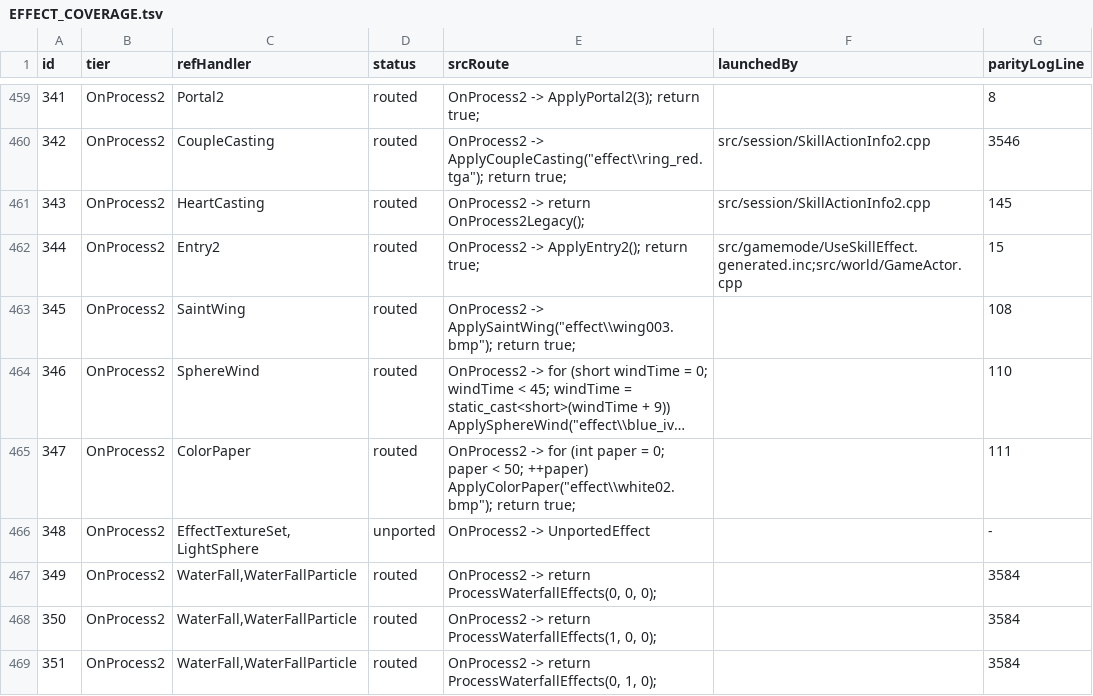
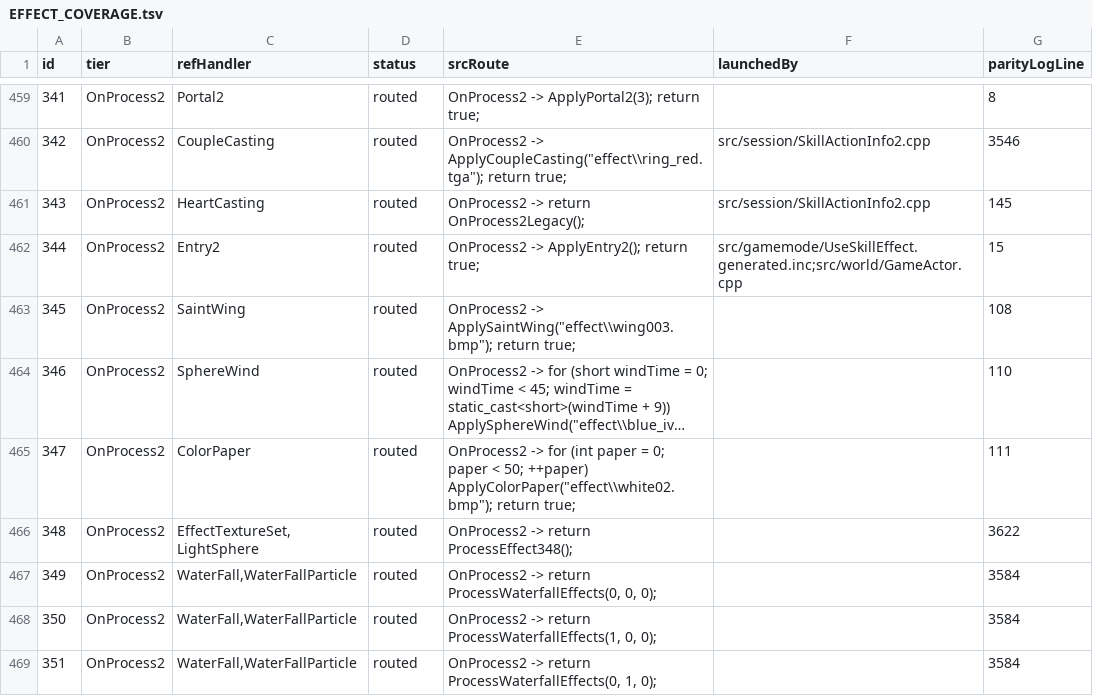
Before and after one commit to Sziadan/open-midgard, a TSV file: docs/skill/generated/EFFECT_COVERAGE.tsv, drawn as a sheet; only a part is shown, gaps mark what is left out; long unchanged cells end in ….

Commit message:
Port effect 348 texture and LightSphere emitters

```diff
--- a/docs/skill/generated/EFFECT_COVERAGE.tsv
+++ b/docs/skill/generated/EFFECT_COVERAGE.tsv
@@ -465,3 +465,3 @@ id	tier	refHandler	status	srcRoute	launchedBy	parityLogLine
 347	OnProcess2	ColorPaper	routed	"OnProcess2 -> for (int paper = 0; paper < 50; ++paper) ApplyColorPaper(""effect\\white02.bmp""); return true;"		111
-348	OnProcess2	EffectTextureSet,LightSphere	unported	OnProcess2 -> UnportedEffect		-
+348	OnProcess2	EffectTextureSet,LightSphere	routed	OnProcess2 -> return ProcessEffect348();		3622
 349	OnProcess2	WaterFall,WaterFallParticle	routed	OnProcess2 -> return ProcessWaterfallEffects(0, 0, 0);		3584
```
Also changed, not shown: 12 other files.
